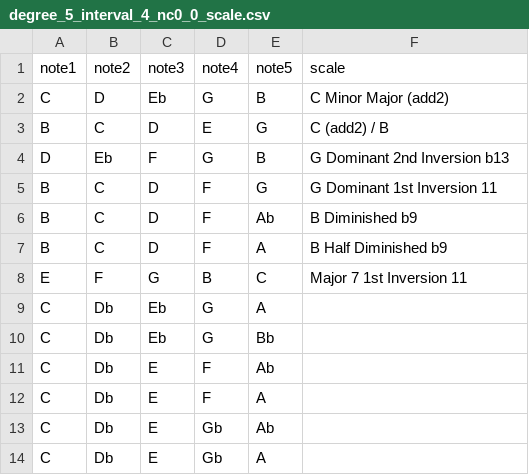
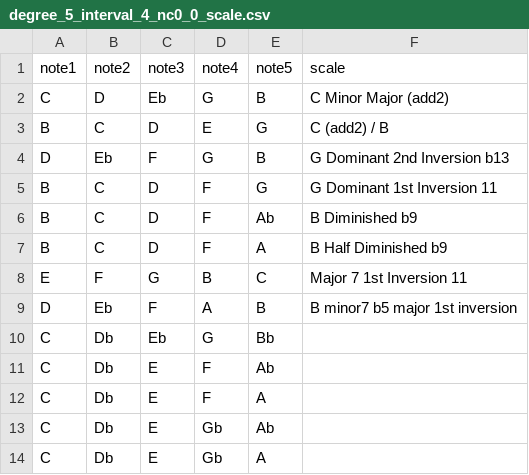
Before and after one commit to awilson96/jacobs_ladder, a CSV file: scales/degree_5_interval_4_nc0_0_scale.csv, drawn as a sheet; only a part is shown.

Commit message:
Added a weird chord

```diff
--- a/scales/degree_5_interval_4_nc0_0_scale.csv
+++ b/scales/degree_5_interval_4_nc0_0_scale.csv
@@ -8,3 +8,3 @@ B, C, D, F, A, B Half Diminished b9
 E, F, G, B, C, Major 7 1st Inversion 11
-C, Db, Eb, G, A,
+D, Eb, F, A, B, B minor7 b5 major 1st inversion
 C, Db, Eb, G, Bb,
```
